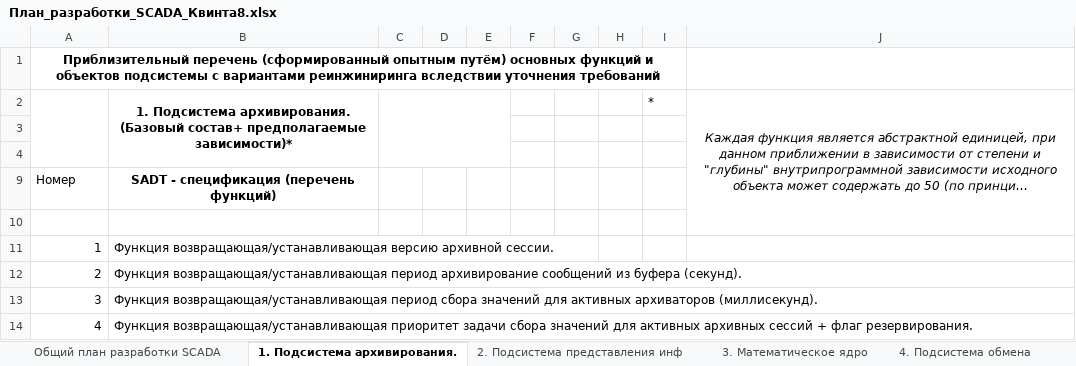
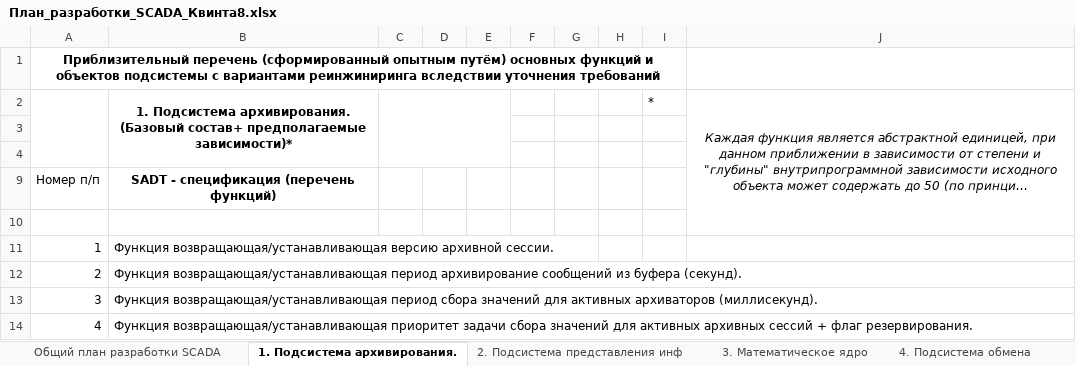
Before and after one commit to thekreng/git_root, an Excel workbook: SCADA_DOC/План_разработки_SCADA_Квинта8.xlsx, sheet 1. Подсистема архивирования., drawn as a sheet; only a part is shown; long unchanged cells end in …; values as stored, in another font and other column widths than the file's, no borders; the diff names each change by its address in the sheet, - before the commit and + after, or states it on an @@ line.

```diff
--- a/SCADA_DOC/План_разработки_SCADA_Квинта8.xlsx (sheet 1. Подсистема архивирования.)
+++ b/SCADA_DOC/План_разработки_SCADA_Квинта8.xlsx (sheet 1. Подсистема архивирования.)
-A9: Номер
+A9: Номер п/п
```
Also changed, not shown: sheet Общий план разработки SCADA, sheet 2. Подсистема представления инф.
